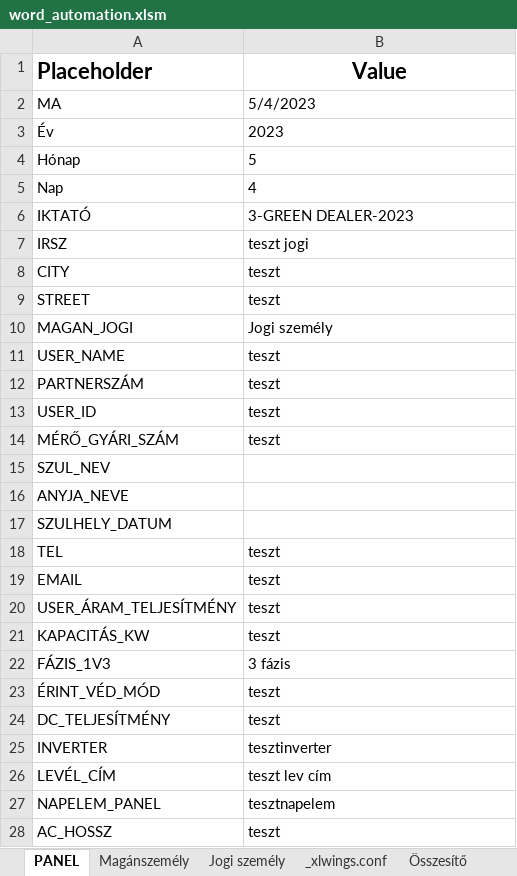
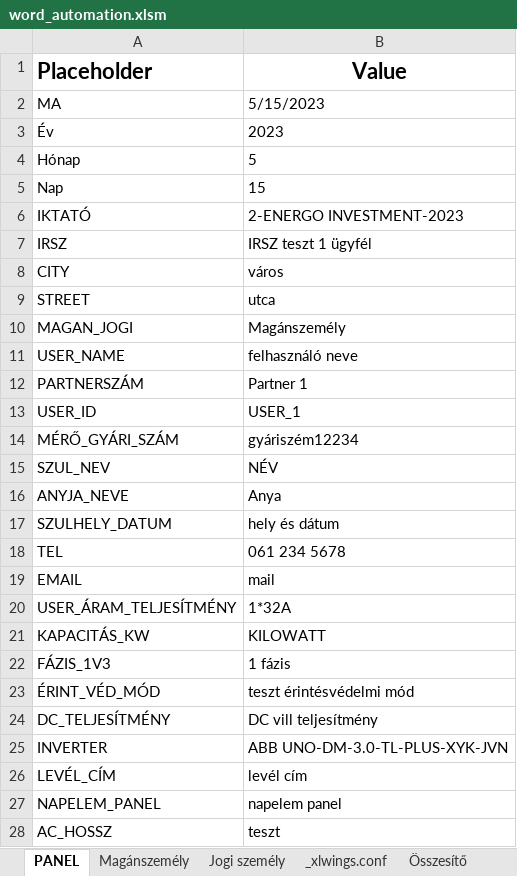
Before and after one commit to ErnstRobert/AUTOMATA, an Excel workbook: word_automation/word_automation.xlsm, sheet PANEL, drawn as a sheet; only a part is shown; values as stored, in another font and other column widths than the file's, no borders; the diff covers the shown part only; the diff names each change by its address in the sheet, - before the commit and + after, or states it on an @@ line.

```diff
--- a/word_automation/word_automation.xlsm (sheet PANEL)
+++ b/word_automation/word_automation.xlsm (sheet PANEL)
-B2 (Value): 5/4/2023
+B2 (Value): 5/15/2023
-B5 (Value): 4
+B5 (Value): 15
-B6 (Value): 3-GREEN DEALER-2023
+B6 (Value): 2-ENERGO INVESTMENT-2023
-B7 (Value): teszt jogi
+B7 (Value): IRSZ teszt 1 ügyfél
-B8 (Value): teszt
+B8 (Value): város
-B9 (Value): teszt
+B9 (Value): utca
-B10 (Value): Jogi személy
+B10 (Value): Magánszemély
-B11 (Value): teszt
+B11 (Value): felhasználó neve
-B12 (Value): teszt
+B12 (Value): Partner 1
-B13 (Value): teszt
+B13 (Value): USER_1
-B14 (Value): teszt
+B14 (Value): gyáriszém12234
-B15 (Value): (empty)
+B15 (Value): NÉV
-B16 (Value): (empty)
+B16 (Value): Anya
-B17 (Value): (empty)
+B17 (Value): hely és dátum
-B18 (Value): teszt
+B18 (Value): 061 234 5678
-B19 (Value): teszt
+B19 (Value): mail
-B20 (Value): teszt
+B20 (Value): 1*32A
-B21 (Value): teszt
+B21 (Value): KILOWATT
-B22 (Value): 3 fázis
+B22 (Value): 1 fázis
-B23 (Value): teszt
+B23 (Value): teszt érintésvédelmi mód
-B24 (Value): teszt
+B24 (Value): DC vill teljesítmény
-B25 (Value): tesztinverter
+B25 (Value): ABB UNO-DM-3.0-TL-PLUS-XYK-JVN
-B26 (Value): teszt lev cím
+B26 (Value): levél cím
-B27 (Value): tesztnapelem
+B27 (Value): napelem panel
```
Also changed, not shown: 9 edited cells elsewhere in this sheet, sheet Magánszemély, sheet Összesítő, 9 other files.
